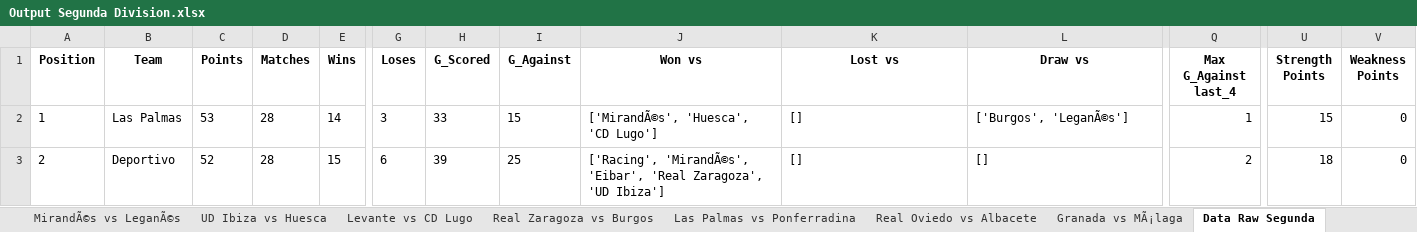
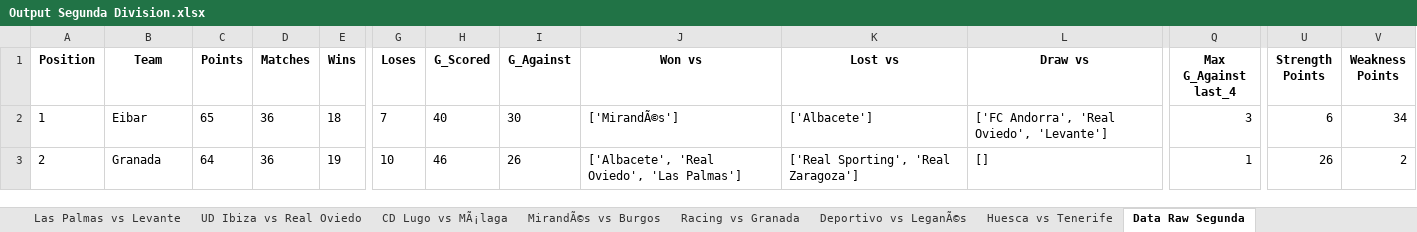
Before and after one commit to DomKiwi/Bets, an Excel workbook: Output Segunda Division.xlsx, sheet Data Raw Segunda, drawn as a sheet; only a part is shown, gaps mark what is left out; values as stored, in another font and other column widths than the file's, no borders; charts and pictures not drawn; the diff covers the shown part only; the diff names each change by its address in the sheet, - before the commit and + after, or states it on an @@ line.

```diff
--- a/Output Segunda Division.xlsx (sheet Data Raw Segunda)
+++ b/Output Segunda Division.xlsx (sheet Data Raw Segunda)
-sheet tab: MirandÃ©s vs LeganÃ©s
+sheet tab: Las Palmas vs Levante
-sheet tab: UD Ibiza vs Huesca
+sheet tab: UD Ibiza vs Real Oviedo
-sheet tab: Levante vs CD Lugo
+sheet tab: CD Lugo vs MÃ¡laga
-sheet tab: Real Zaragoza vs Burgos
+sheet tab: MirandÃ©s vs Burgos
-sheet tab: Las Palmas vs Ponferradina
+sheet tab: Racing vs Granada
-sheet tab: Real Oviedo vs Albacete
+sheet tab: Deportivo vs LeganÃ©s
-sheet tab: Granada vs MÃ¡laga
+sheet tab: Huesca vs Tenerife
-B2 (Team): Las Palmas
+B2 (Team): Eibar
-C2 (Points): 53
+C2 (Points): 65
-D2:D3 (Matches): 28
+D2:D3 (Matches): 36
-E2 (Wins): 14
+E2 (Wins): 18
-G2 (Loses): 3
+G2 (Loses): 7
-H2 (G_Scored): 33
+H2 (G_Scored): 40
-I2 (G_Against): 15
+I2 (G_Against): 30
-J2 (Won vs): ['MirandÃ©s', 'Huesca', 'CD Lugo']
+J2 (Won vs): ['MirandÃ©s']
-K2 (Lost vs): []
+K2 (Lost vs): ['Albacete']
-L2 (Draw vs): ['Burgos', 'LeganÃ©s']
+L2 (Draw vs): ['FC Andorra', 'Real Oviedo', 'Levante']
-Q2 (Max G_Against last_4): 1
+Q2 (Max G_Against last_4): 3
-U2 (Strength Points): 15
+U2 (Strength Points): 6
-V2 (Weakness Points): 0
+V2 (Weakness Points): 34
-B3 (Team): Deportivo
+B3 (Team): Granada
-C3 (Points): 52
+C3 (Points): 64
-E3 (Wins): 15
+E3 (Wins): 19
-G3 (Loses): 6
+G3 (Loses): 10
-H3 (G_Scored): 39
+H3 (G_Scored): 46
-I3 (G_Against): 25
+I3 (G_Against): 26
-J3 (Won vs): ['Racing', 'MirandÃ©s', 'Eibar', 'Real Zaragoza', 'UD Ibiza']
+J3 (Won vs): ['Albacete', 'Real Oviedo', 'Las Palmas']
-K3 (Lost vs): []
+K3 (Lost vs): ['Real Sporting', 'Real Zaragoza']
-Q3 (Max G_Against last_4): 2
+Q3 (Max G_Against last_4): 1
-U3 (Strength Points): 18
+U3 (Strength Points): 26
-V3 (Weakness Points): 0
+V3 (Weakness Points): 2
```
Also changed, not shown: 364 edited cells elsewhere in this sheet, sheet Racing vs Granada, sheet FC Cartagena vs Real Sporting, sheet Villarreal B vs Albacete, sheet Ponferradina vs FC Andorra, sheet Huesca vs Tenerife, sheet MirandÃ©s vs Burgos, 5 more sheets, other sheet tabs, charts or pictures, Output Liga Femenina.xlsx, Output Primera Division.xlsx, 10 other files.
